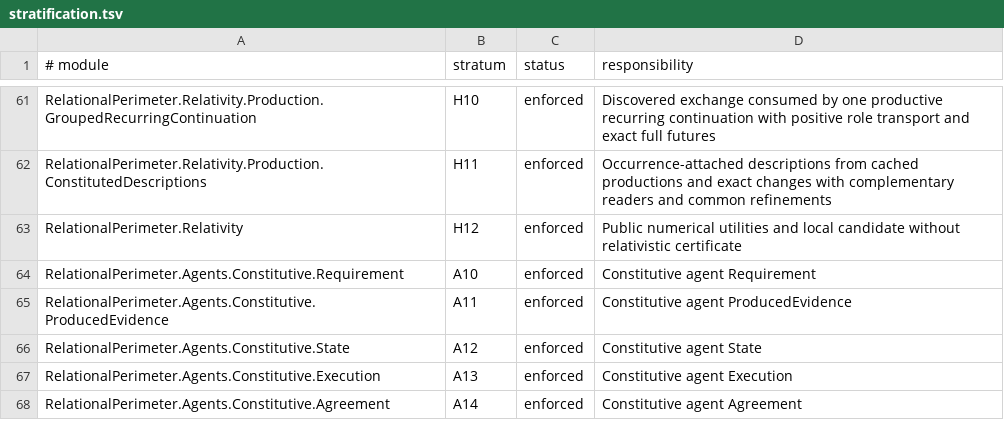
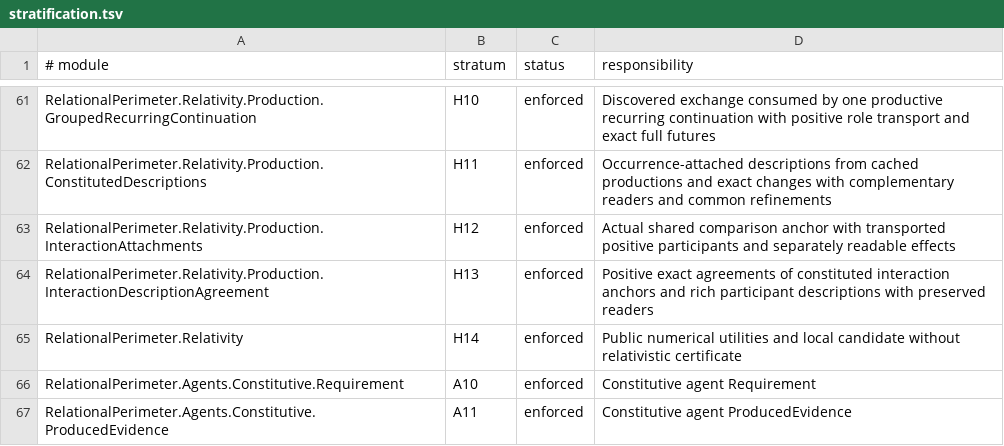
Before and after one commit to JohnDoe-collab-stack/relational-perimeter, a TSV file: scripts/stratification.tsv, drawn as a sheet; only a part is shown, gaps mark what is left out; the shorter side is filled out with more unchanged rows.

Commit message:
Add constituted interaction attachments and exact description agreements

```diff
--- a/scripts/stratification.tsv
+++ b/scripts/stratification.tsv
@@ -62,3 +62,5 @@ RelationalPerimeter.Relativity.Production.GroupedRecurringContinuation	H10	enfor
 RelationalPerimeter.Relativity.Production.ConstitutedDescriptions	H11	enforced	Occurrence-attached descriptions from cached productions and exact changes with complementary readers and common refinements
-RelationalPerimeter.Relativity	H12	enforced	Public numerical utilities and local candidate without relativistic certificate
+RelationalPerimeter.Relativity.Production.InteractionAttachments	H12	enforced	Actual shared comparison anchor with transported positive participants and separately readable effects
+RelationalPerimeter.Relativity.Production.InteractionDescriptionAgreement	H13	enforced	Positive exact agreements of constituted interaction anchors and rich participant descriptions with preserved readers
+RelationalPerimeter.Relativity	H14	enforced	Public numerical utilities and local candidate without relativistic certificate
 RelationalPerimeter.Agents.Constitutive.Requirement	A10	enforced	Constitutive agent Requirement
```
Also changed, not shown: 9 other files.
